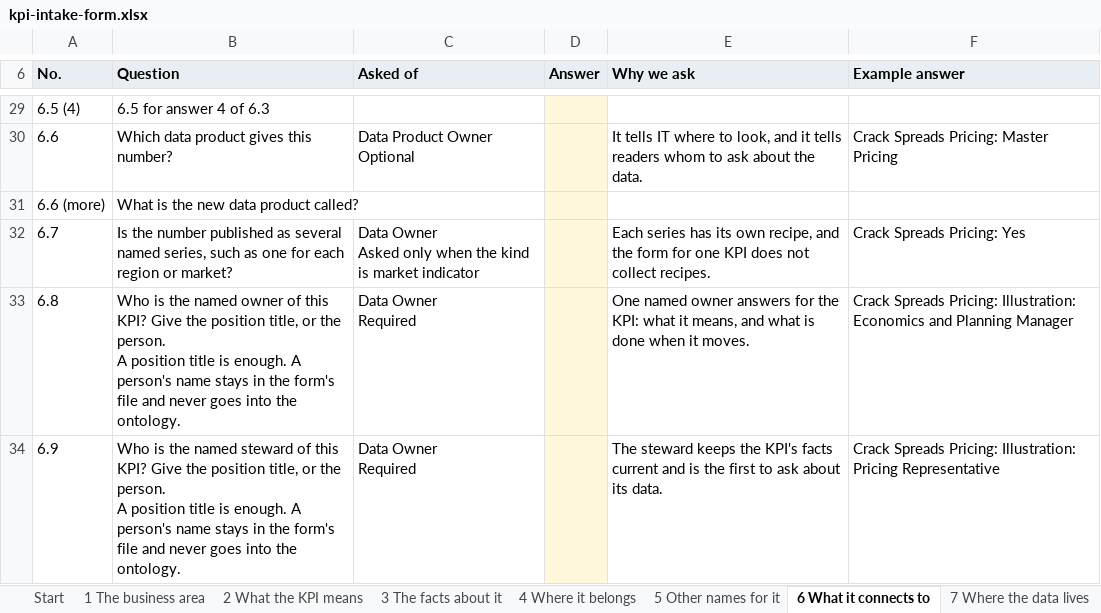
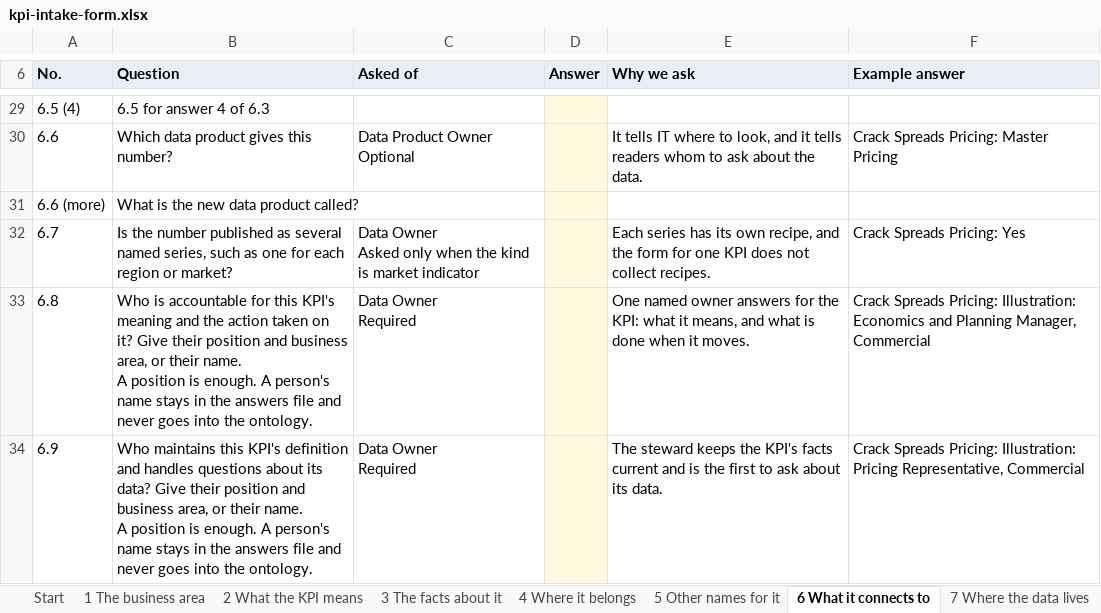
Before and after one commit to aadehamid/downstream_oil_and_gas_ontology_release, an Excel workbook: kpi-intake/kpi-intake-form.xlsx, sheet 6 What it connects to, drawn as a sheet; only a part is shown, gaps mark what is left out; values as stored, in another font and other column widths than the file's, no borders; ↵ is a line break in a cell; the diff names each change by its address in the sheet, - before the commit and + after, or states it on an @@ line.

```diff
--- a/kpi-intake/kpi-intake-form.xlsx (sheet 6 What it connects to)
+++ b/kpi-intake/kpi-intake-form.xlsx (sheet 6 What it connects to)
-B33 (Question): Who is the named owner of this KPI? Give the position title, or the person. ↵ A position title is enough. A person's name stays in the form's file and…
+B33 (Question): Who is accountable for this KPI's meaning and the action taken on it? Give their position and business area, or their name. ↵ A position is enough. A person's name stays in the answers file and…
-F33 (Example answer): …and Planning Manager
+F33 (Example answer): …and Planning Manager, Commercial
-B34 (Question): Who is the named steward of this KPI? Give the position title, or the person. ↵ A position title is enough. A person's name stays in the form's file and…
+B34 (Question): Who maintains this KPI's definition and handles questions about its data? Give their position and business area, or their name. ↵ A position is enough. A person's name stays in the answers file and…
-F34 (Example answer): …Illustration: Pricing Representative
+F34 (Example answer): …Illustration: Pricing Representative, Commercial
```
Also changed, not shown: sheet 3 The facts about it, sheet 2 What the KPI means, sheet 7 Where the data lives, sheet Start, sheet 4 Where it belongs, kpi-intake/examples/crack-spreads-pricing.xlsx, kpi-intake/examples/rm-margin-per-barrel.xlsx, 22 other files.
